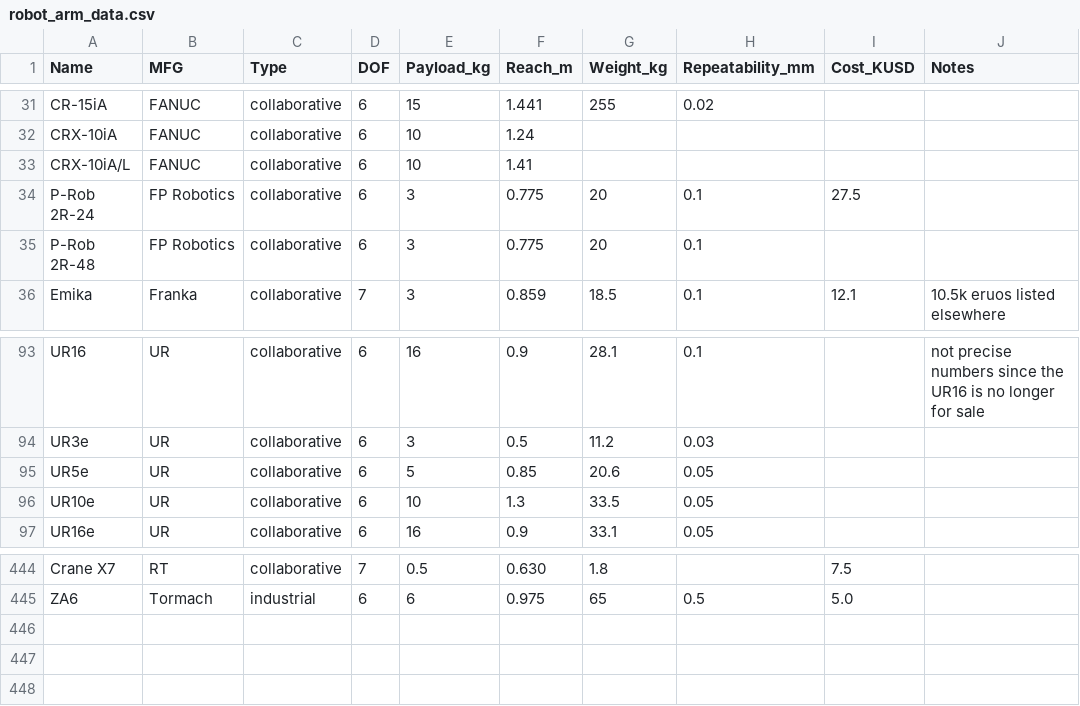
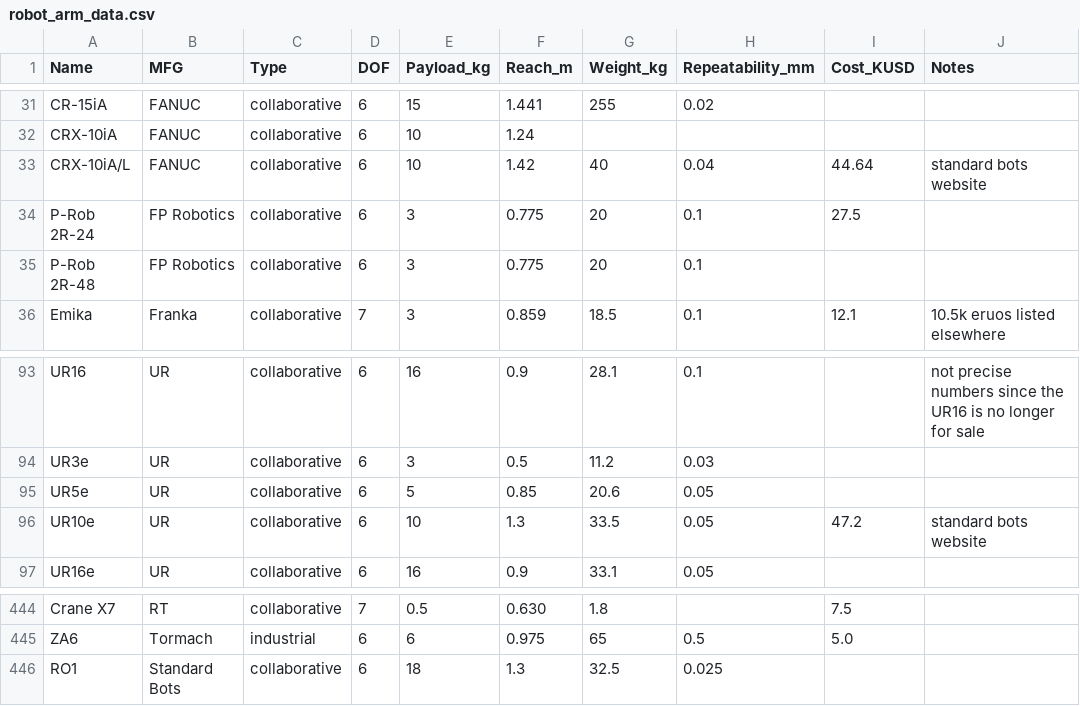
Before and after one commit to mdicicco/robot_arm_data, a CSV file: data/robot_arm_data.csv, drawn as a sheet; only a part is shown, gaps mark what is left out.

Commit message:
added standard bot
info from website, also had comparison data for two other robots

```diff
--- a/data/robot_arm_data.csv
+++ b/data/robot_arm_data.csv
@@ -32,3 +32,3 @@ CR-15iA,FANUC,collaborative,6,15,1.441,255,0.02,,
 CRX-10iA,FANUC,collaborative,6,10,1.24,,,,
-CRX-10iA/L,FANUC,collaborative,6,10,1.41,,,,
+CRX-10iA/L,FANUC,collaborative,6,10,1.42,40,0.04,44.64,standard bots website
 P-Rob 2R-24,FP Robotics,collaborative,6,3,0.775,20,0.1,27.5,
@@ -95,3 +95,3 @@ UR3e,UR,collaborative,6,3,0.5,11.2,0.03,,
 UR5e,UR,collaborative,6,5,0.85,20.6,0.05,,
-UR10e,UR,collaborative,6,10,1.3,33.5,0.05,,
+UR10e,UR,collaborative,6,10,1.3,33.5,0.05,47.2,standard bots website
 UR16e,UR,collaborative,6,16,0.9,33.1,0.05,,
@@ -445 +445,2 @@ Crane X7,RT,collaborative,7,0.5,0.630,1.8,,7.5,
 ZA6,Tormach,industrial,6,6,0.975,65,0.5,5.0,
+RO1,Standard Bots,collaborative,6,18,1.3,32.5,0.025,
```
